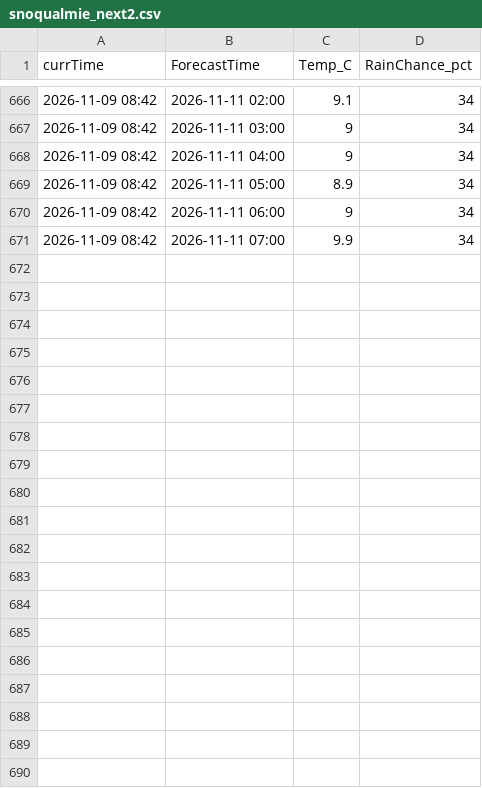
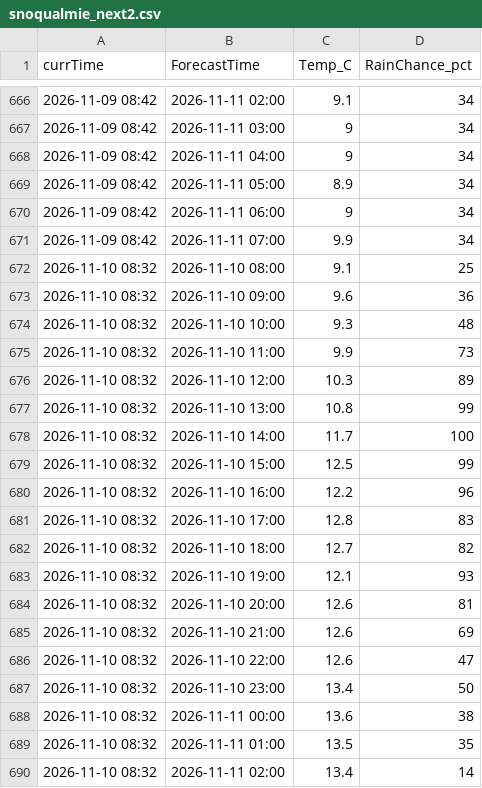
Before and after one commit to miczuga/snoqualmie-weather, a CSV file: snoqualmie_next2.csv, drawn as a sheet; only a part is shown, gaps mark what is left out; the diff covers the shown part only; the diff names each change by its address in the sheet, - before the commit and + after, or states it on an @@ line.

```diff
--- a/snoqualmie_next2.csv
+++ b/snoqualmie_next2.csv
+row 672: 2026-11-10 08:32 | 2026-11-10 08:00 | 9.1 | 25
+row 673: 2026-11-10 08:32 | 2026-11-10 09:00 | 9.6 | 36
+row 674: 2026-11-10 08:32 | 2026-11-10 10:00 | 9.3 | 48
+row 675: 2026-11-10 08:32 | 2026-11-10 11:00 | 9.9 | 73
+row 676: 2026-11-10 08:32 | 2026-11-10 12:00 | 10.3 | 89
+row 677: 2026-11-10 08:32 | 2026-11-10 13:00 | 10.8 | 99
+row 678: 2026-11-10 08:32 | 2026-11-10 14:00 | 11.7 | 100
+row 679: 2026-11-10 08:32 | 2026-11-10 15:00 | 12.5 | 99
+row 680: 2026-11-10 08:32 | 2026-11-10 16:00 | 12.2 | 96
+row 681: 2026-11-10 08:32 | 2026-11-10 17:00 | 12.8 | 83
+row 682: 2026-11-10 08:32 | 2026-11-10 18:00 | 12.7 | 82
+row 683: 2026-11-10 08:32 | 2026-11-10 19:00 | 12.1 | 93
+row 684: 2026-11-10 08:32 | 2026-11-10 20:00 | 12.6 | 81
+row 685: 2026-11-10 08:32 | 2026-11-10 21:00 | 12.6 | 69
+row 686: 2026-11-10 08:32 | 2026-11-10 22:00 | 12.6 | 47
+row 687: 2026-11-10 08:32 | 2026-11-10 23:00 | 13.4 | 50
+row 688: 2026-11-10 08:32 | 2026-11-11 00:00 | 13.6 | 38
+row 689: 2026-11-10 08:32 | 2026-11-11 01:00 | 13.5 | 35
+row 690: 2026-11-10 08:32 | 2026-11-11 02:00 | 13.4 | 14
```
Also changed, not shown: 29 added rows elsewhere in this file.
